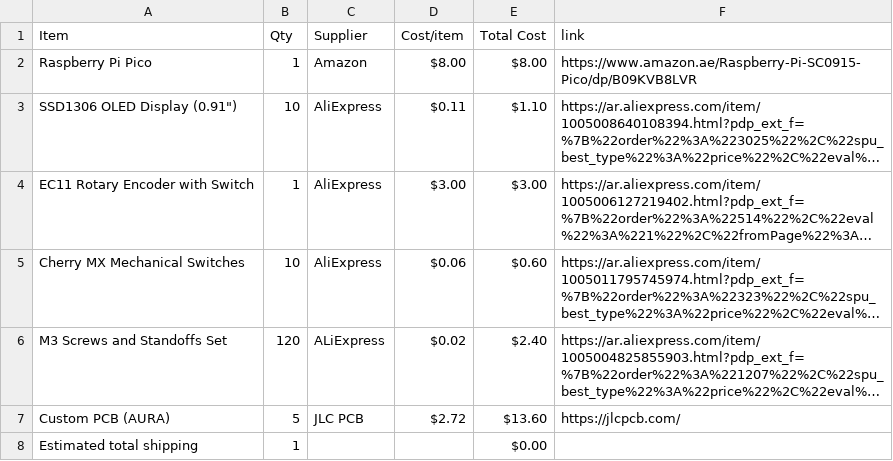
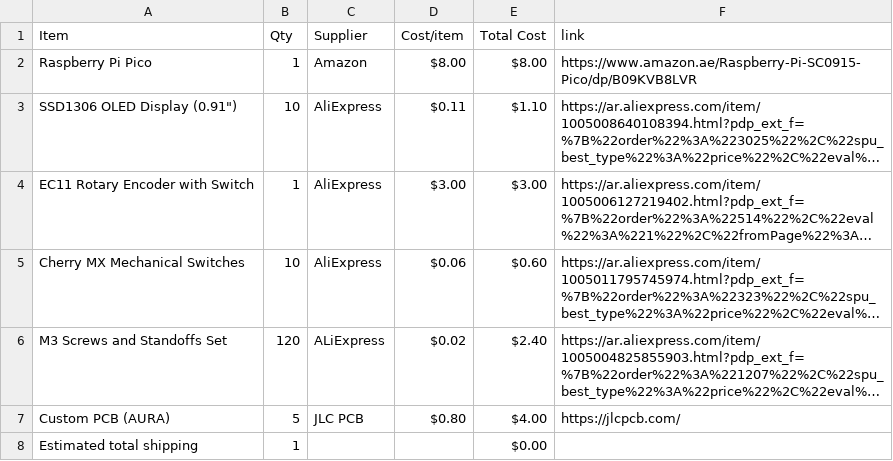
Before and after one commit to Vihaan6119/AURA, a CSV file: BOM.csv, drawn as a sheet; long unchanged cells end in …; the diff names each change by its address in the sheet, - before the commit and + after, or states it on an @@ line.

Commit message:
Sync AURA from Half Life

```diff
--- a/BOM.csv
+++ b/BOM.csv
-D7 (Cost/item): $2.72
+D7 (Cost/item): $0.80
-E7 (Total Cost): $13.60
+E7 (Total Cost): $4.00
```
